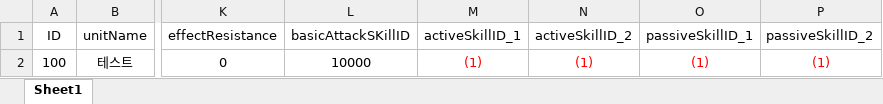
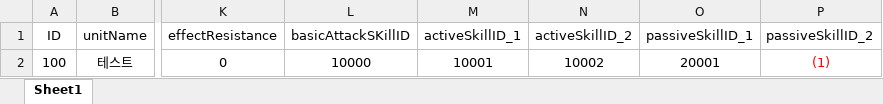
Before and after one commit to dkckacka1/DotHeros-2DPortfolio-, an Excel workbook: Portfolio_2D/Assets/05. DataTable/UnitDataTable.xlsx, sheet Sheet1, drawn as a sheet; only a part is shown, gaps mark what is left out; values as stored, in another font and other column widths than the file's, no borders; the diff names each change by its address in the sheet, - before the commit and + after, or states it on an @@ line.

```diff
--- a/Portfolio_2D/Assets/05. DataTable/UnitDataTable.xlsx (sheet Sheet1)
+++ b/Portfolio_2D/Assets/05. DataTable/UnitDataTable.xlsx (sheet Sheet1)
-M2 (activeSkillID_1): (1)
+M2 (activeSkillID_1): 10001
-M2:O2 text colour: #FF0000
+M2:O2 text colour: black
-N2 (activeSkillID_2): (1)
+N2 (activeSkillID_2): 10002
-O2 (passiveSkillID_1): (1)
+O2 (passiveSkillID_1): 20001
```
Also changed, not shown: Portfolio_2D/Assets/05. DataTable/SkillDataTable.xlsx, 28 other files.
